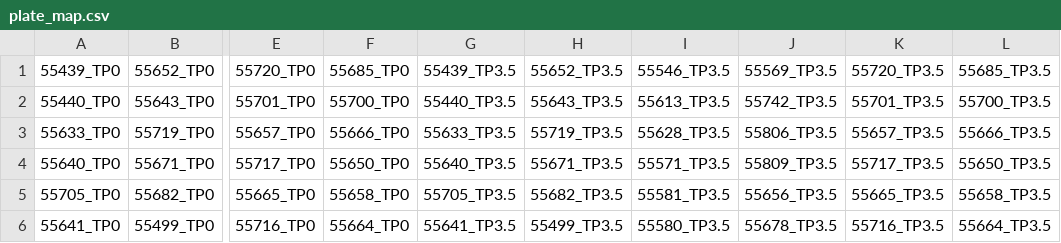
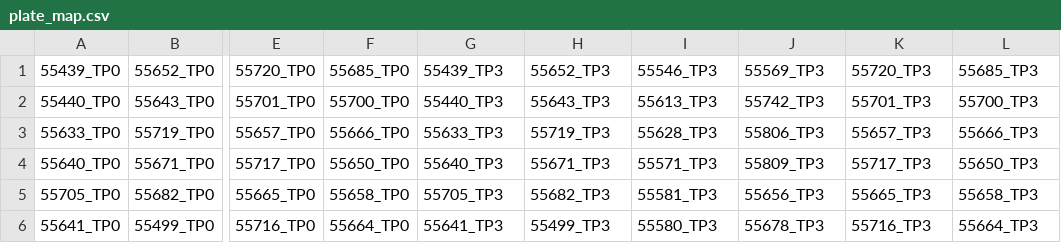
Before and after one commit to ncptv/arrayed-degradation-assay, a CSV file: data/plate_1/plate_map.csv, drawn as a sheet; only a part is shown, gaps mark what is left out; the diff covers the shown part only; the diff names each change by its address in the sheet, - before the commit and + after, or states it on an @@ line.

```diff
--- a/data/plate_1/plate_map.csv
+++ b/data/plate_1/plate_map.csv
-G1: 55439_TP3.5
+G1: 55439_TP3
-H1: 55652_TP3.5
+H1: 55652_TP3
-I1: 55546_TP3.5
+I1: 55546_TP3
-J1: 55569_TP3.5
+J1: 55569_TP3
-K1: 55720_TP3.5
+K1: 55720_TP3
-L1: 55685_TP3.5
+L1: 55685_TP3
-G2 (55439_TP3): 55440_TP3.5
+G2 (55439_TP3): 55440_TP3
-H2 (55652_TP3): 55643_TP3.5
+H2 (55652_TP3): 55643_TP3
-I2 (55546_TP3): 55613_TP3.5
+I2 (55546_TP3): 55613_TP3
-J2 (55569_TP3): 55742_TP3.5
+J2 (55569_TP3): 55742_TP3
-K2 (55720_TP3): 55701_TP3.5
+K2 (55720_TP3): 55701_TP3
-L2 (55685_TP3): 55700_TP3.5
+L2 (55685_TP3): 55700_TP3
-G3 (55439_TP3): 55633_TP3.5
+G3 (55439_TP3): 55633_TP3
-H3 (55652_TP3): 55719_TP3.5
+H3 (55652_TP3): 55719_TP3
-I3 (55546_TP3): 55628_TP3.5
+I3 (55546_TP3): 55628_TP3
-J3 (55569_TP3): 55806_TP3.5
+J3 (55569_TP3): 55806_TP3
-K3 (55720_TP3): 55657_TP3.5
+K3 (55720_TP3): 55657_TP3
-L3 (55685_TP3): 55666_TP3.5
+L3 (55685_TP3): 55666_TP3
-G4 (55439_TP3): 55640_TP3.5
+G4 (55439_TP3): 55640_TP3
-H4 (55652_TP3): 55671_TP3.5
+H4 (55652_TP3): 55671_TP3
-I4 (55546_TP3): 55571_TP3.5
+I4 (55546_TP3): 55571_TP3
-J4 (55569_TP3): 55809_TP3.5
+J4 (55569_TP3): 55809_TP3
-K4 (55720_TP3): 55717_TP3.5
+K4 (55720_TP3): 55717_TP3
-L4 (55685_TP3): 55650_TP3.5
+L4 (55685_TP3): 55650_TP3
-G5 (55439_TP3): 55705_TP3.5
+G5 (55439_TP3): 55705_TP3
-H5 (55652_TP3): 55682_TP3.5
+H5 (55652_TP3): 55682_TP3
-I5 (55546_TP3): 55581_TP3.5
+I5 (55546_TP3): 55581_TP3
-J5 (55569_TP3): 55656_TP3.5
+J5 (55569_TP3): 55656_TP3
-K5 (55720_TP3): 55665_TP3.5
+K5 (55720_TP3): 55665_TP3
-L5 (55685_TP3): 55658_TP3.5
+L5 (55685_TP3): 55658_TP3
-G6 (55439_TP3): 55641_TP3.5
+G6 (55439_TP3): 55641_TP3
-H6 (55652_TP3): 55499_TP3.5
+H6 (55652_TP3): 55499_TP3
-I6 (55546_TP3): 55580_TP3.5
+I6 (55546_TP3): 55580_TP3
-J6 (55569_TP3): 55678_TP3.5
+J6 (55569_TP3): 55678_TP3
-K6 (55720_TP3): 55716_TP3.5
+K6 (55720_TP3): 55716_TP3
-L6 (55685_TP3): 55664_TP3.5
+L6 (55685_TP3): 55664_TP3
```
Also changed, not shown: 12 edited cells elsewhere in this file, data/expected_results.csv, data/plate_2/plate_map.csv, 2 other files.
